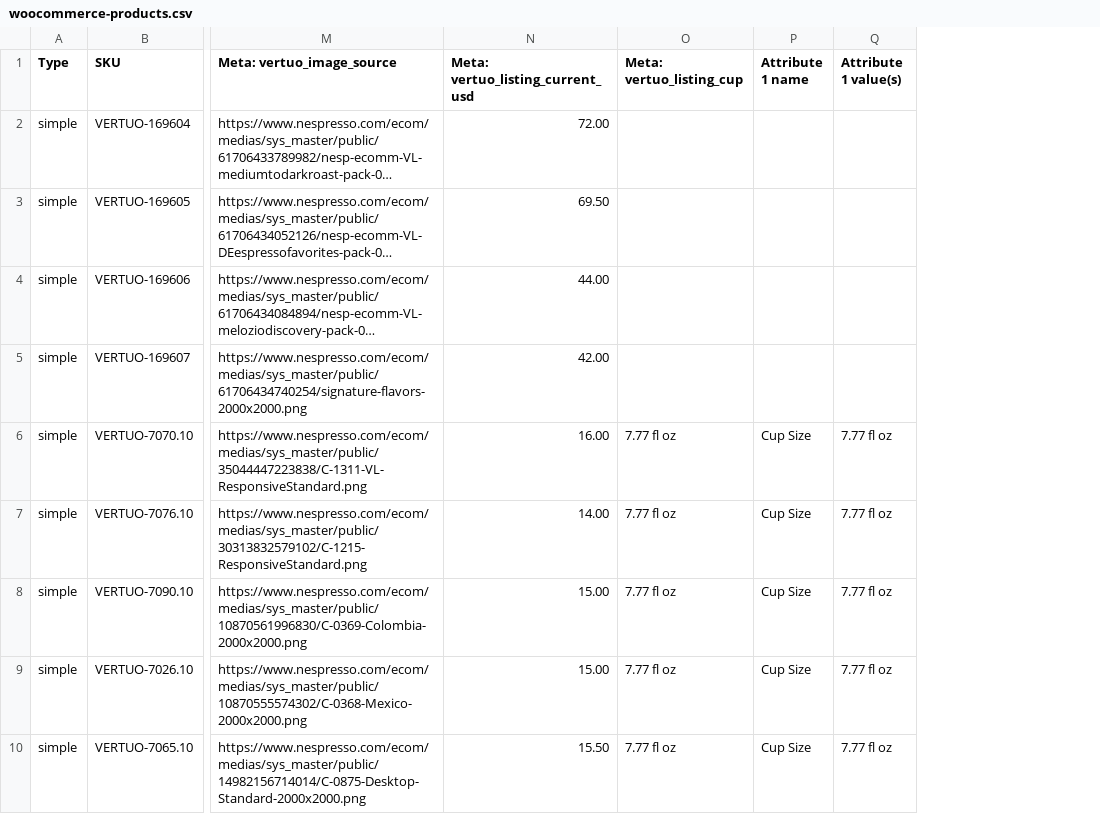
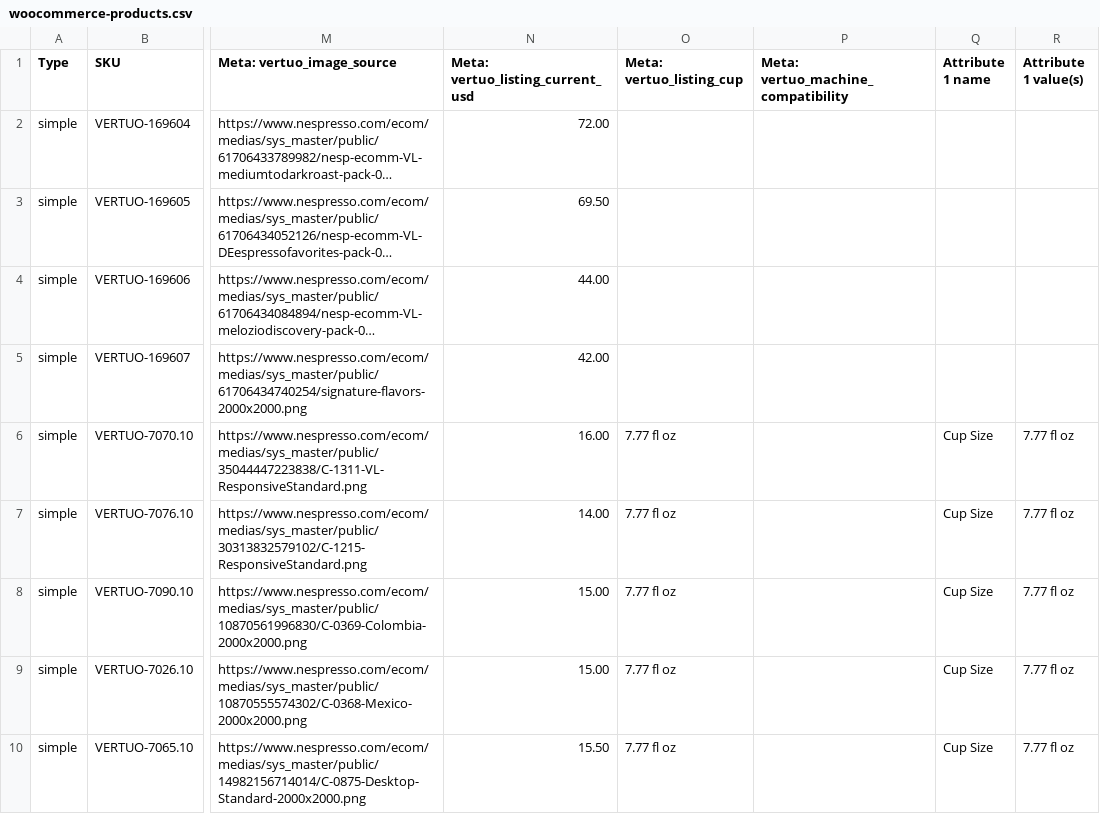
Before and after one commit to liencemos/flatsome-custom, a CSV file: nespresso-vertuo/data/woocommerce-products.csv, drawn as a sheet; only a part is shown, gaps mark what is left out; long unchanged cells end in …; the diff covers the shown part only; the diff names each change by its address in the sheet, - before the commit and + after, or states it on an @@ line.

```diff
--- a/nespresso-vertuo/data/woocommerce-products.csv
+++ b/nespresso-vertuo/data/woocommerce-products.csv
+column P, row 1: Meta: vertuo_machine_compatibility
```
Also changed, not shown: 4 edited cells elsewhere in this file, 4 other files.
